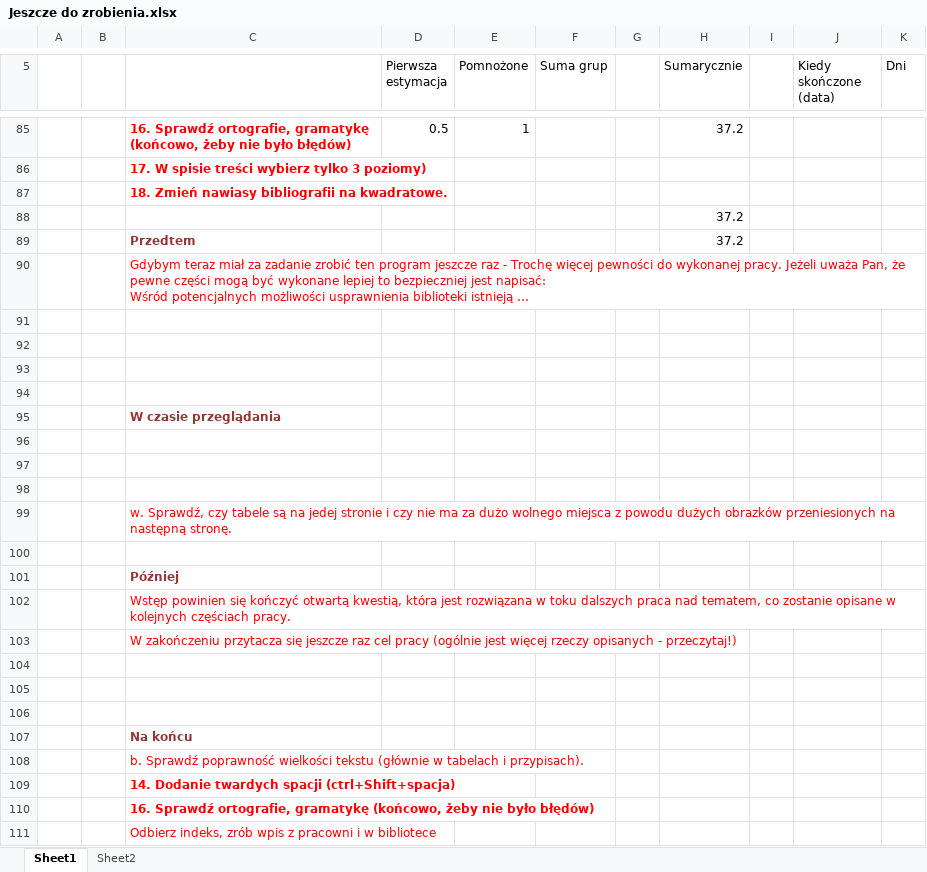
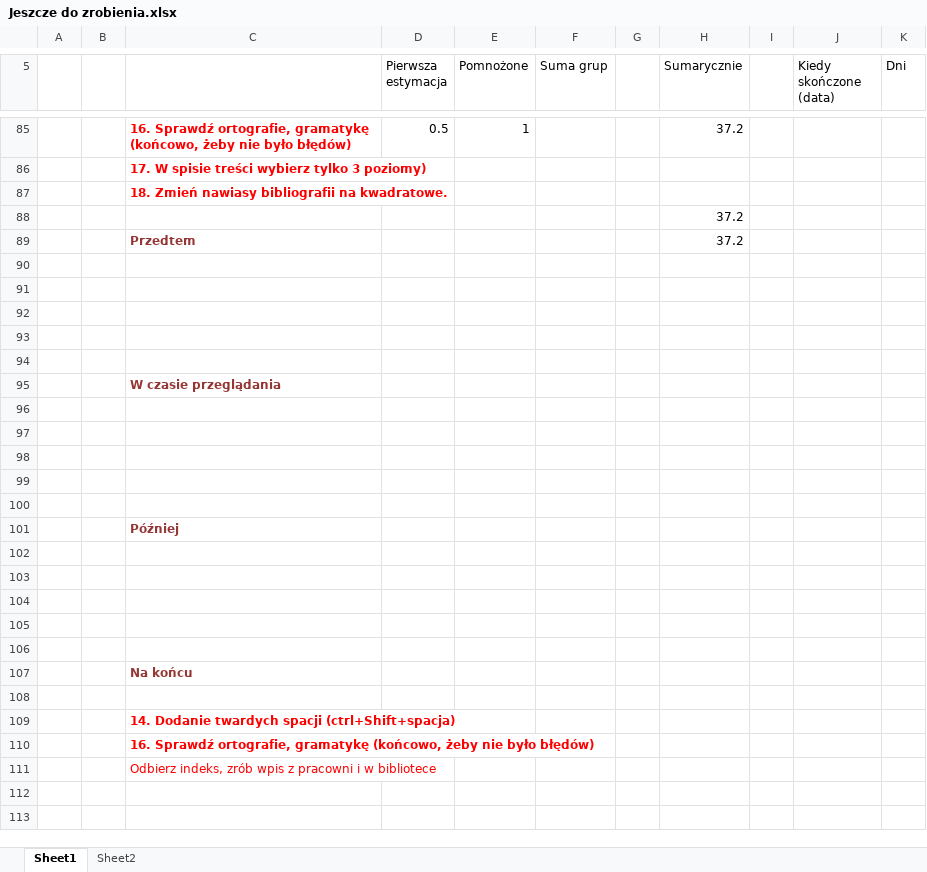
Before and after one commit to liu3xing3long/cnl, an Excel workbook: trunk/CUDA/Resources/Jeszcze do zrobienia.xlsx, sheet Sheet1, drawn as a sheet; only a part is shown, gaps mark what is left out; the shorter side is filled out with more unchanged rows; values as stored, in another font and other column widths than the file's, no borders; ↵ is a line break in a cell; the diff names each change by its address in the sheet, - before the commit and + after, or states it on an @@ line.

```diff
--- a/trunk/CUDA/Resources/Jeszcze do zrobienia.xlsx (sheet Sheet1)
+++ b/trunk/CUDA/Resources/Jeszcze do zrobienia.xlsx (sheet Sheet1)
-C90: Gdybym teraz miał za zadanie zrobić ten program jeszcze raz - Trochę więcej pewności do wykonanej pracy. Jeżeli uważa Pan, że pewne części mogą być wykonane lepiej to bezpieczniej jest napisać: ↵ Wśród potencjalnych możliwości usprawnienia biblioteki istnieją …
+C90: (empty)
-C99: w. Sprawdź, czy tabele są na jedej stronie i czy nie ma za dużo wolnego miejsca z powodu dużych obrazków przeniesionych na następną stronę.
+C99: (empty)
-C102: Wstęp powinien się kończyć otwartą kwestią, która jest rozwiązana w toku dalszych praca nad tematem, co zostanie opisane w kolejnych częściach pracy.
+C102: (empty)
-C103: W zakończeniu przytacza się jeszcze raz cel pracy (ogólnie jest więcej rzeczy opisanych - przeczytaj!)
+C103: (empty)
-C108: b. Sprawdź poprawność wielkości tekstu (głównie w tabelach i przypisach).
+C108: (empty)
```
Also changed, not shown: 1 other file.
